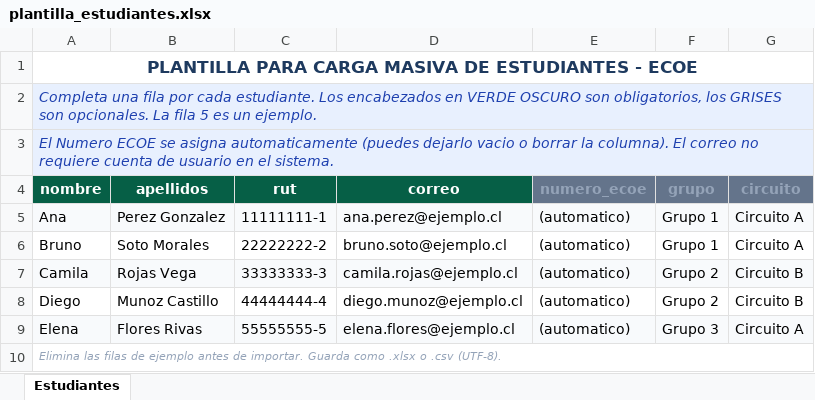
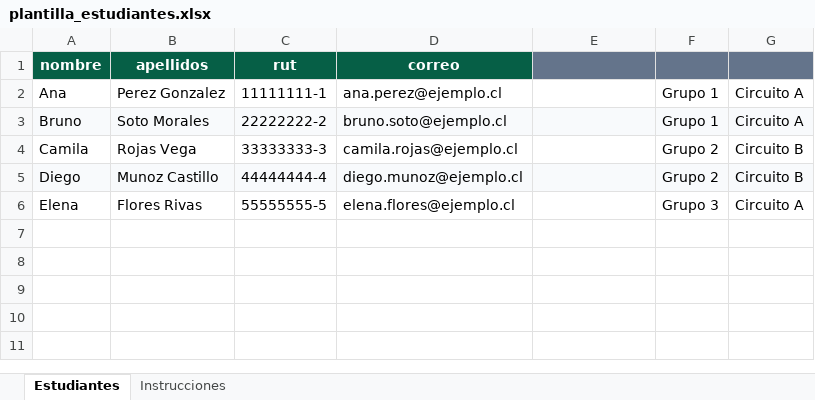
Before and after one commit to learroyo5/Ecoe, an Excel workbook: frontend/public/plantilla_estudiantes.xlsx, sheet Estudiantes, drawn as a sheet; values as stored, in another font and other column widths than the file's, no borders; removed rows and columns are numbered as before the commit, all else as after; the diff names each change by its address in the sheet, - before the commit and + after, or states it on an @@ line.

```diff
--- a/frontend/public/plantilla_estudiantes.xlsx (sheet Estudiantes)
+++ b/frontend/public/plantilla_estudiantes.xlsx (sheet Estudiantes)
+sheet tab: Instrucciones
-row 1: PLANTILLA PARA CARGA MASIVA DE ESTUDIANTES - ECOE
-row 2: Completa una fila por cada estudiante. Los encabezados en VERDE OSCURO son obligatorios, los GRISES son opcionales. La fila 5 es un ejemplo.
-row 3: El Numero ECOE se asigna automaticamente (puedes dejarlo vacio o borrar la columna). El correo no requiere cuenta de usuario en el sistema.
-E1:G1 text colour: #94A3B8
+E1:G1 text colour: #64748B
-A2:G2 fill: #F8FAFC
+A2:G2 fill: none
-E2:E6 (numero_ecoe): (automatico)
+E2:E6 (numero_ecoe): (empty)
-A3:G3 fill: none
+A3:G3 fill: #F8FAFC
-A4:G4 fill: #F8FAFC
+A4:G4 fill: none
-A5:G5 fill: none
+A5:G5 fill: #F8FAFC
-A6:G6 fill: #F8FAFC
+A6:G6 fill: none
-row 10: Elimina las filas de ejemplo antes de importar. Guarda como .xlsx o .csv (UTF-8).
```
Also changed, not shown: frontend/public/plantilla_evaluadores.xlsx.
